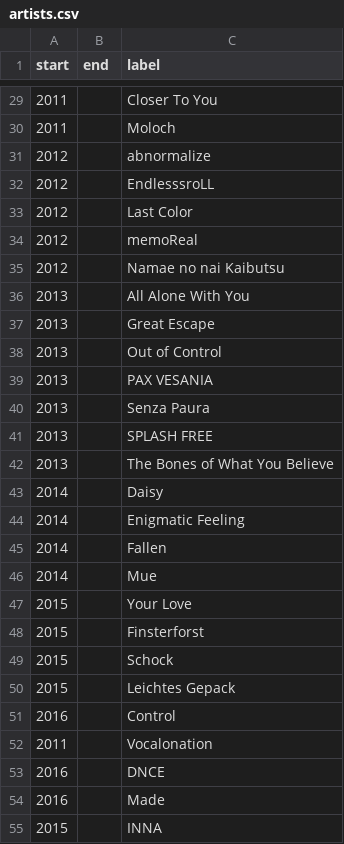
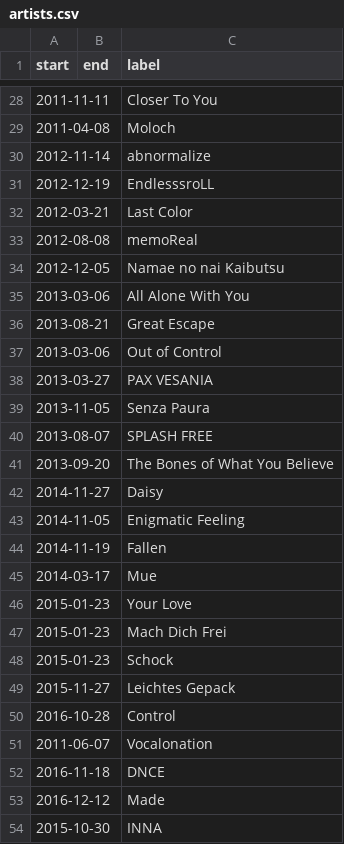
Before and after one commit to emilyeserven/testwebsites, a CSV file: js/d3/d3timelineAlbums/artists.csv, drawn as a sheet; only a part is shown, gaps mark what is left out; the diff covers the shown part only.

```diff
--- a/js/d3/d3timelineAlbums/artists.csv
+++ b/js/d3/d3timelineAlbums/artists.csv
@@ -29,27 +28,27 @@ start,end,label
-2011,,Closer To You
-2011,,Moloch
-2012,,abnormalize
-2012,,EndlesssroLL
-2012,,Last Color
-2012,,memoReal
-2012,,Namae no nai Kaibutsu
-2013,,All Alone With You
-2013,,Great Escape
-2013,,Out of Control
-2013,,PAX VESANIA
-2013,,Senza Paura
-2013,,SPLASH FREE
-2013,,The Bones of What You Believe
-2014,,Daisy
-2014,,Enigmatic Feeling
-2014,,Fallen
-2014,,Mue
-2015,,Your Love
-2015,,Finsterforst
-2015,,Schock
-2015,,Leichtes Gepack
-2016,,Control
-2011,,Vocalonation
-2016,,DNCE
-2016,,Made
-2015,,INNA
+2011-11-11,,Closer To You
+2011-04-08,,Moloch
+2012-11-14,,abnormalize
+2012-12-19,,EndlesssroLL
+2012-03-21,,Last Color
+2012-08-08,,memoReal
+2012-12-05,,Namae no nai Kaibutsu
+2013-03-06,,All Alone With You
+2013-08-21,,Great Escape
+2013-03-06,,Out of Control
+2013-03-27,,PAX VESANIA
+2013-11-05,,Senza Paura
+2013-08-07,,SPLASH FREE
+2013-09-20,,The Bones of What You Believe
+2014-11-27,,Daisy
+2014-11-05,,Enigmatic Feeling
+2014-11-19,,Fallen
+2014-03-17,,Mue
+2015-01-23,,Your Love
+2015-01-23,,Mach Dich Frei
+2015-01-23,,Schock
+2015-11-27,,Leichtes Gepack
+2016-10-28,,Control
+2011-06-07,,Vocalonation
+2016-11-18,,DNCE
+2016-12-12,,Made
+2015-10-30,,INNA
```
Also changed, not shown: 1 removed row and 21 edited cells elsewhere in this file, 1 other file.
